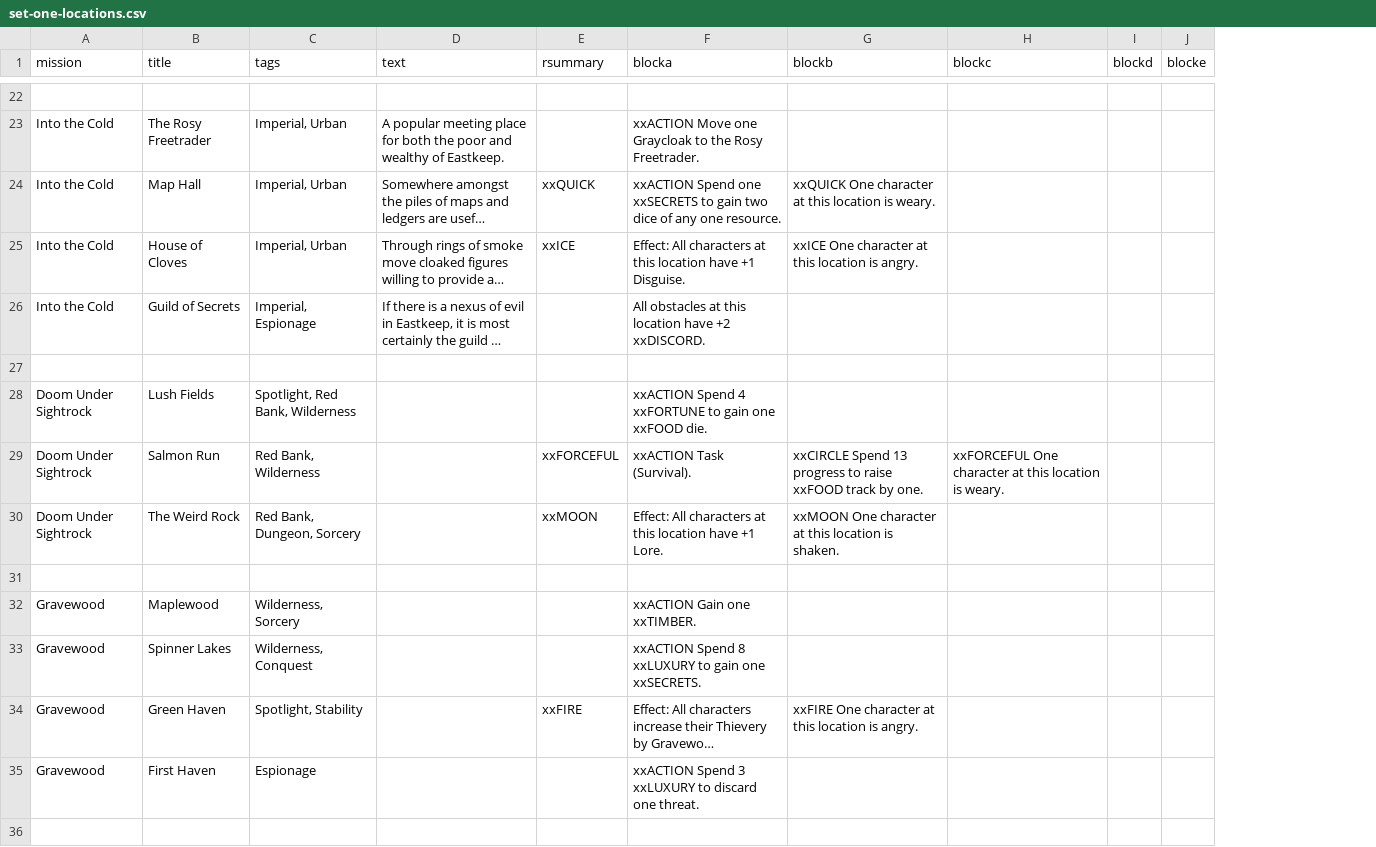
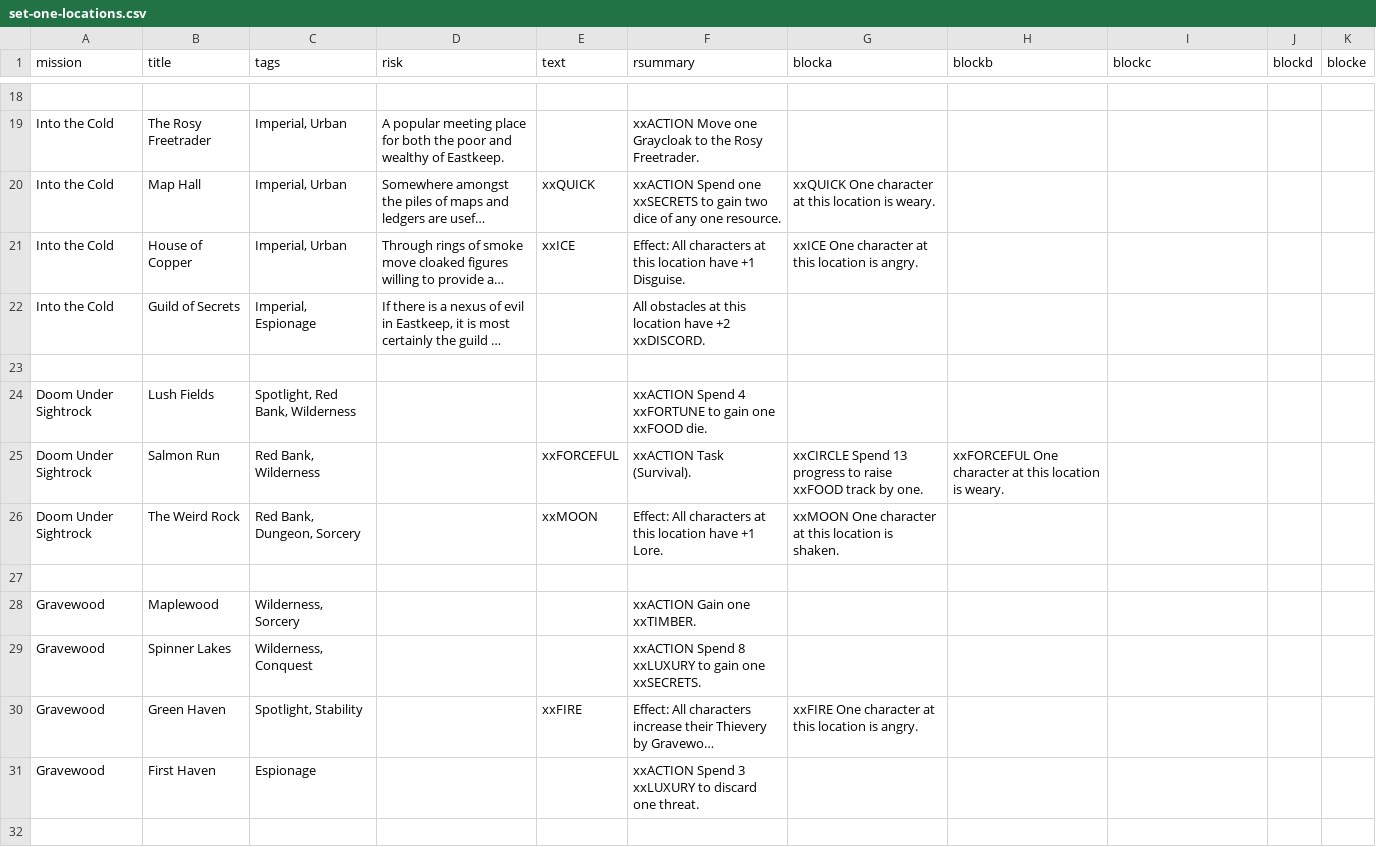
Before and after one commit to ziapeltagames/six-winters, a CSV file: csv/set-one-locations.csv, drawn as a sheet; only a part is shown, gaps mark what is left out; long unchanged cells end in …; addresses are those after the commit; the diff covers the shown part only; the diff names each change by its address in the sheet, - before the commit and + after, or states it on an @@ line.

```diff
--- a/csv/set-one-locations.csv
+++ b/csv/set-one-locations.csv
+column G (blocka), rows 20-30: xxQUICK One character at this location is weary. | xxICE One character at this location is angry. |  |  |  | xxCIRCLE Spend 13 progress to raise xxFOOD track by one. | xxMOON One character at this location is shaken. |  |  |  | xxFIRE One character at this location is angry.
-D1: text
+D1: risk
-E1: rsummary
+E1: text
-F1: blocka
+F1: rsummary
-H20 (blockb): xxQUICK One character at this location is weary.
+H20 (blockb): (empty)
-B21 (title): House of Cloves
+B21 (title): House of Copper
-H21 (blockb): xxICE One character at this location is angry.
+H21 (blockb): (empty)
-H25 (blockb): xxCIRCLE Spend 13 progress to raise xxFOOD track by one.
+H25 (blockb): xxFORCEFUL One character at this location is weary.
-I25 (blockc): xxFORCEFUL One character at this location is weary.
+I25 (blockc): (empty)
-H26 (blockb): xxMOON One character at this location is shaken.
+H26 (blockb): (empty)
-H30 (blockb): xxFIRE One character at this location is angry.
+H30 (blockb): (empty)
```
Also changed, not shown: 5 added rows, 9 removed rows and 22 edited cells elsewhere in this file, csv/developments.csv, csv/set-one-missions.csv, 2 other files.
